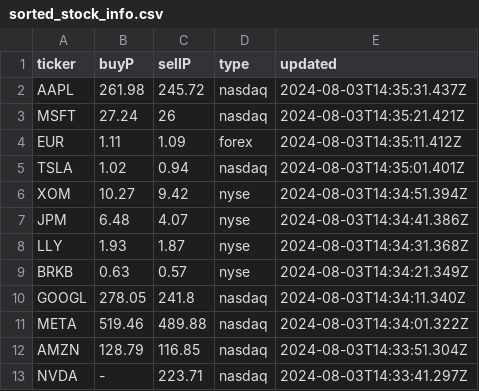
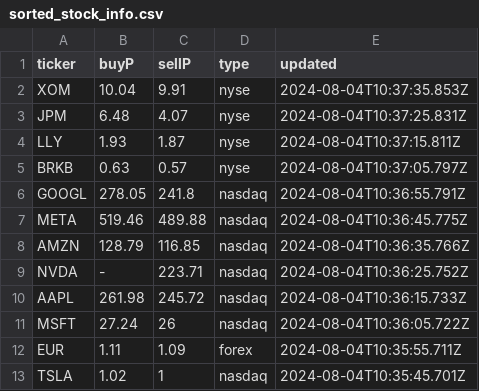
Before and after one commit to Cepumins/LPM, a CSV file: backend/sorted_stock_info.csv, drawn as a sheet.

```diff
--- a/backend/sorted_stock_info.csv
+++ b/backend/sorted_stock_info.csv
@@ -1,13 +1,13 @@
 "ticker","buyP","sellP","type","updated"
-"AAPL","261.98","245.72","nasdaq","2024-08-03T14:35:31.437Z"
-"MSFT","27.24","26","nasdaq","2024-08-03T14:35:21.421Z"
-"EUR","1.11","1.09","forex","2024-08-03T14:35:11.412Z"
-"TSLA","1.02","0.94","nasdaq","2024-08-03T14:35:01.401Z"
-"XOM","10.27","9.42","nyse","2024-08-03T14:34:51.394Z"
-"JPM","6.48","4.07","nyse","2024-08-03T14:34:41.386Z"
-"LLY","1.93","1.87","nyse","2024-08-03T14:34:31.368Z"
-"BRKB","0.63","0.57","nyse","2024-08-03T14:34:21.349Z"
-"GOOGL","278.05","241.8","nasdaq","2024-08-03T14:34:11.340Z"
-"META","519.46","489.88","nasdaq","2024-08-03T14:34:01.322Z"
-"AMZN","128.79","116.85","nasdaq","2024-08-03T14:33:51.304Z"
-"NVDA","-","223.71","nasdaq","2024-08-03T14:33:41.297Z"
+"XOM","10.04","9.91","nyse","2024-08-04T10:37:35.853Z"
+"JPM","6.48","4.07","nyse","2024-08-04T10:37:25.831Z"
+"LLY","1.93","1.87","nyse","2024-08-04T10:37:15.811Z"
+"BRKB","0.63","0.57","nyse","2024-08-04T10:37:05.797Z"
+"GOOGL","278.05","241.8","nasdaq","2024-08-04T10:36:55.791Z"
+"META","519.46","489.88","nasdaq","2024-08-04T10:36:45.775Z"
+"AMZN","128.79","116.85","nasdaq","2024-08-04T10:36:35.766Z"
+"NVDA","-","223.71","nasdaq","2024-08-04T10:36:25.752Z"
+"AAPL","261.98","245.72","nasdaq","2024-08-04T10:36:15.733Z"
+"MSFT","27.24","26","nasdaq","2024-08-04T10:36:05.722Z"
+"EUR","1.11","1.09","forex","2024-08-04T10:35:55.711Z"
+"TSLA","1.02","1","nasdaq","2024-08-04T10:35:45.701Z"
```
Also changed, not shown: backend/orders/users/7.csv, backend/stock_info.csv, 11 other files.
